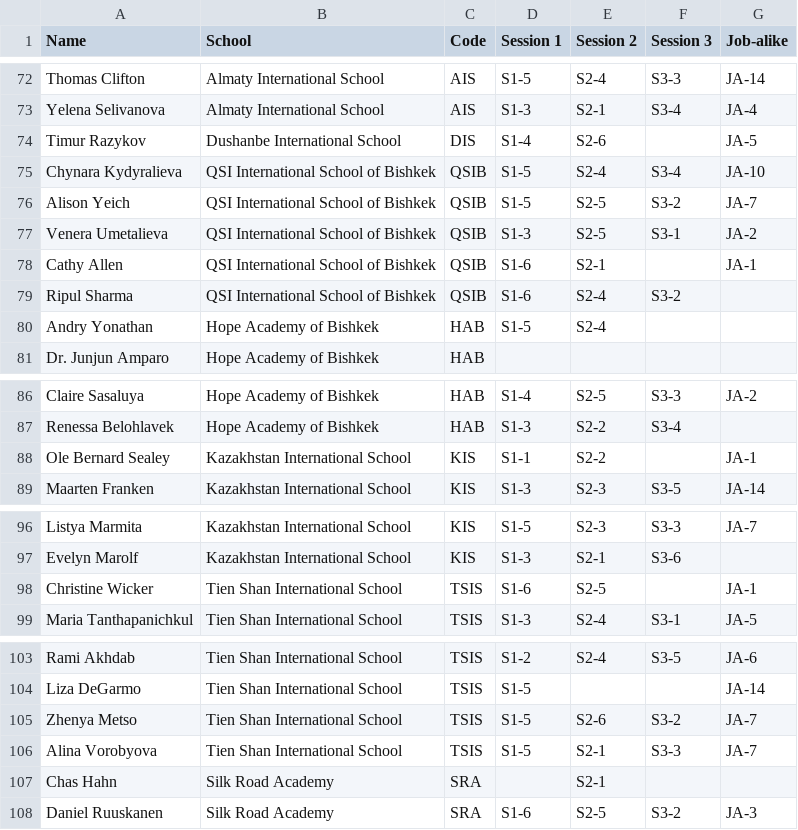
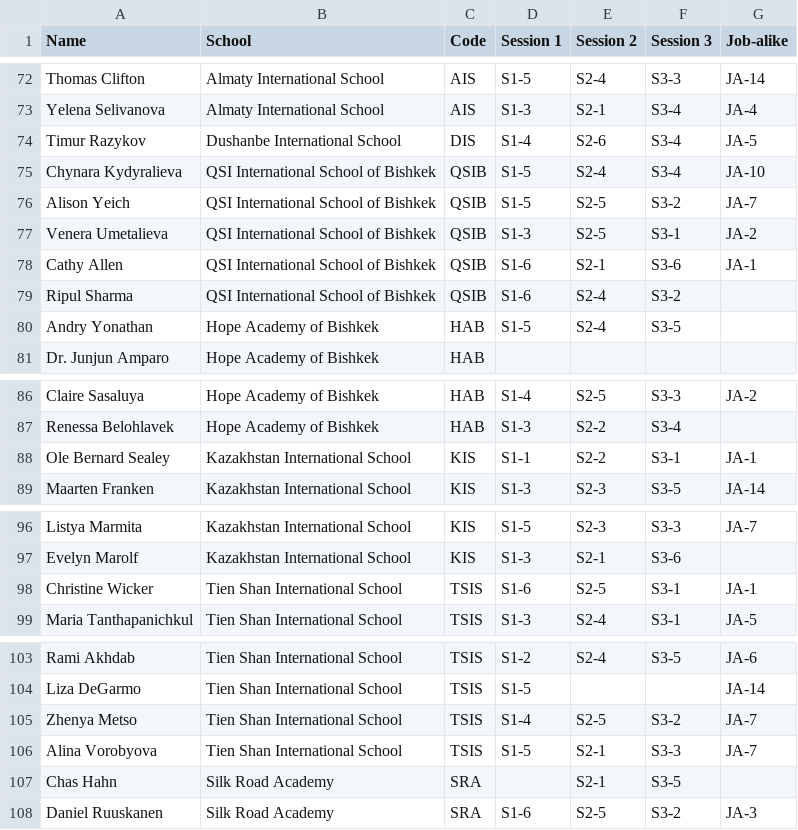
Before and after one commit to ninenko/apps, a CSV file: pages/cafa-conference/participants.csv, drawn as a sheet; only a part is shown, gaps mark what is left out.

Commit message:
CAFA: Zhenya Metso choices corrected; S3 sign-ups added for Hahn, Wicker, Sealey, Yonathan, Allen, Razykov

```diff
--- a/pages/cafa-conference/participants.csv
+++ b/pages/cafa-conference/participants.csv
@@ -73,3 +73,3 @@ Thomas Clifton,Almaty International School,AIS,S1-5,S2-4,S3-3,JA-14
 Yelena Selivanova,Almaty International School,AIS,S1-3,S2-1,S3-4,JA-4
-Timur Razykov,Dushanbe International School,DIS,S1-4,S2-6,,JA-5
+Timur Razykov,Dushanbe International School,DIS,S1-4,S2-6,S3-4,JA-5
 Chynara Kydyralieva,QSI International School of Bishkek,QSIB,S1-5,S2-4,S3-4,JA-10
@@ -77,5 +77,5 @@ Alison Yeich,QSI International School of Bishkek,QSIB,S1-5,S2-5,S3-2,JA-7
 Venera Umetalieva,QSI International School of Bishkek,QSIB,S1-3,S2-5,S3-1,JA-2
-Cathy Allen,QSI International School of Bishkek,QSIB,S1-6,S2-1,,JA-1
+Cathy Allen,QSI International School of Bishkek,QSIB,S1-6,S2-1,S3-6,JA-1
 Ripul Sharma,QSI International School of Bishkek,QSIB,S1-6,S2-4,S3-2,
-Andry Yonathan,Hope Academy of Bishkek,HAB,S1-5,S2-4,,
+Andry Yonathan,Hope Academy of Bishkek,HAB,S1-5,S2-4,S3-5,
 Dr. Junjun Amparo,Hope Academy of Bishkek,HAB,,,,
@@ -87,3 +87,3 @@ Claire Sasaluya,Hope Academy of Bishkek,HAB,S1-4,S2-5,S3-3,JA-2
 Renessa Belohlavek,Hope Academy of Bishkek,HAB,S1-3,S2-2,S3-4,
-Ole Bernard Sealey,Kazakhstan International School,KIS,S1-1,S2-2,,JA-1
+Ole Bernard Sealey,Kazakhstan International School,KIS,S1-1,S2-2,S3-1,JA-1
 Maarten Franken,Kazakhstan International School,KIS,S1-3,S2-3,S3-5,JA-14
@@ -97,3 +97,3 @@ Listya Marmita,Kazakhstan International School,KIS,S1-5,S2-3,S3-3,JA-7
 Evelyn Marolf,Kazakhstan International School,KIS,S1-3,S2-1,S3-6,
-Christine Wicker,Tien Shan International School,TSIS,S1-6,S2-5,,JA-1
+Christine Wicker,Tien Shan International School,TSIS,S1-6,S2-5,S3-1,JA-1
 Maria Tanthapanichkul,Tien Shan International School,TSIS,S1-3,S2-4,S3-1,JA-5
@@ -104,5 +104,5 @@ Rami Akhdab,Tien Shan International School,TSIS,S1-2,S2-4,S3-5,JA-6
 Liza DeGarmo,Tien Shan International School,TSIS,S1-5,,,JA-14
-Zhenya Metso,Tien Shan International School,TSIS,S1-5,S2-6,S3-2,JA-7
+Zhenya Metso,Tien Shan International School,TSIS,S1-4,S2-5,S3-2,JA-7
 Alina Vorobyova,Tien Shan International School,TSIS,S1-5,S2-1,S3-3,JA-7
-Chas Hahn,Silk Road Academy,SRA,,S2-1,,
+Chas Hahn,Silk Road Academy,SRA,,S2-1,S3-5,
 Daniel Ruuskanen,Silk Road Academy,SRA,S1-6,S2-5,S3-2,JA-3
```
Also changed, not shown: 1 other file.
